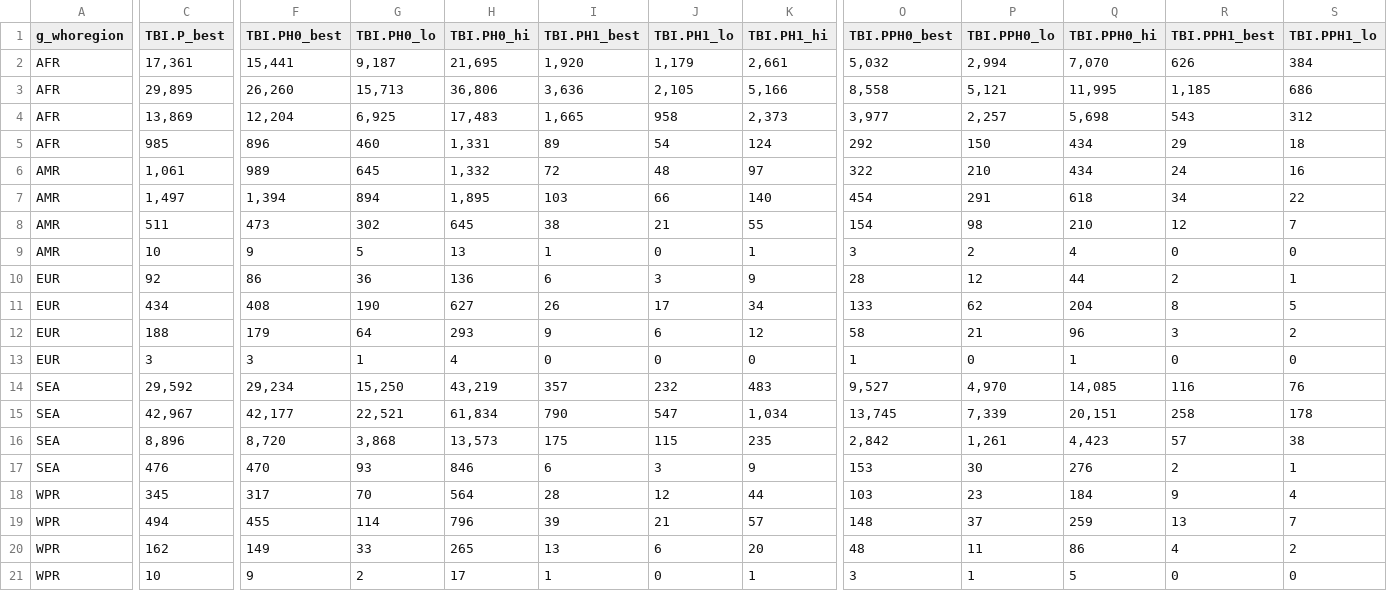
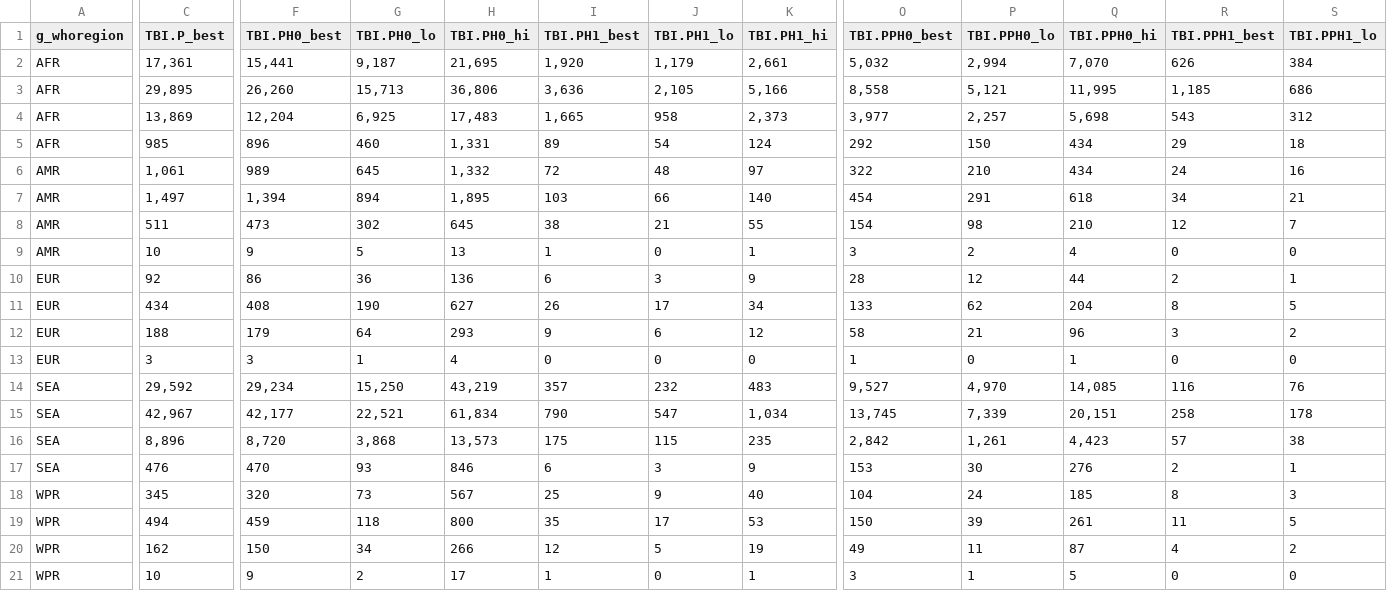
Before and after one commit to petedodd/pregtb, a CSV file: TBburden/outdata/summary_regions_byagegroup_2022.csv, drawn as a sheet; only a part is shown, gaps mark what is left out; the diff covers the shown part only; the diff names each change by its address in the sheet, - before the commit and + after, or states it on an @@ line.

```diff
--- a/TBburden/outdata/summary_regions_byagegroup_2022.csv
+++ b/TBburden/outdata/summary_regions_byagegroup_2022.csv
-S7 (TBI.PPH1_lo): 22
+S7 (TBI.PPH1_lo): 21
-F18 (TBI.PH0_best): 317
+F18 (TBI.PH0_best): 320
-G18 (TBI.PH0_lo): 70
+G18 (TBI.PH0_lo): 73
-H18 (TBI.PH0_hi): 564
+H18 (TBI.PH0_hi): 567
-I18 (TBI.PH1_best): 28
+I18 (TBI.PH1_best): 25
-J18 (TBI.PH1_lo): 12
+J18 (TBI.PH1_lo): 9
-K18 (TBI.PH1_hi): 44
+K18 (TBI.PH1_hi): 40
-O18 (TBI.PPH0_best): 103
+O18 (TBI.PPH0_best): 104
-P18 (TBI.PPH0_lo): 23
+P18 (TBI.PPH0_lo): 24
-Q18 (TBI.PPH0_hi): 184
+Q18 (TBI.PPH0_hi): 185
-R18 (TBI.PPH1_best): 9
+R18 (TBI.PPH1_best): 8
-S18 (TBI.PPH1_lo): 4
+S18 (TBI.PPH1_lo): 3
-F19 (TBI.PH0_best): 455
+F19 (TBI.PH0_best): 459
-G19 (TBI.PH0_lo): 114
+G19 (TBI.PH0_lo): 118
-H19 (TBI.PH0_hi): 796
+H19 (TBI.PH0_hi): 800
-I19 (TBI.PH1_best): 39
+I19 (TBI.PH1_best): 35
-J19 (TBI.PH1_lo): 21
+J19 (TBI.PH1_lo): 17
-K19 (TBI.PH1_hi): 57
+K19 (TBI.PH1_hi): 53
-O19 (TBI.PPH0_best): 148
+O19 (TBI.PPH0_best): 150
-P19 (TBI.PPH0_lo): 37
+P19 (TBI.PPH0_lo): 39
-Q19 (TBI.PPH0_hi): 259
+Q19 (TBI.PPH0_hi): 261
-R19 (TBI.PPH1_best): 13
+R19 (TBI.PPH1_best): 11
-S19 (TBI.PPH1_lo): 7
+S19 (TBI.PPH1_lo): 5
-F20 (TBI.PH0_best): 149
+F20 (TBI.PH0_best): 150
-G20 (TBI.PH0_lo): 33
+G20 (TBI.PH0_lo): 34
-H20 (TBI.PH0_hi): 265
+H20 (TBI.PH0_hi): 266
-I20 (TBI.PH1_best): 13
+I20 (TBI.PH1_best): 12
-J20 (TBI.PH1_lo): 6
+J20 (TBI.PH1_lo): 5
-K20 (TBI.PH1_hi): 20
+K20 (TBI.PH1_hi): 19
-O20 (TBI.PPH0_best): 48
+O20 (TBI.PPH0_best): 49
-Q20 (TBI.PPH0_hi): 86
+Q20 (TBI.PPH0_hi): 87
```
Also changed, not shown: 2 edited cells elsewhere in this file, TBburden/outdata/summary_hbc_2022.csv, TBburden/outdata/summary_regions_byagegroup_adjusted.csv, 2 other files.
